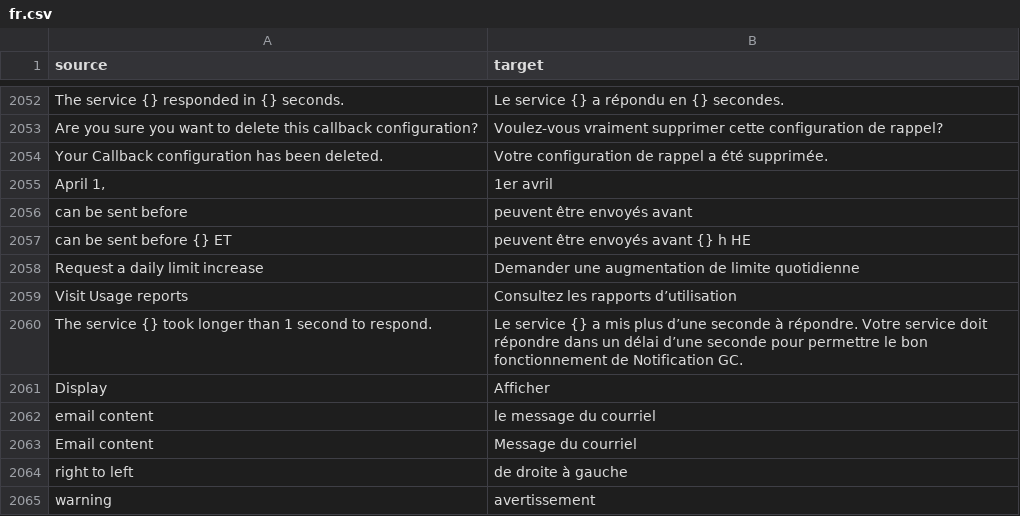
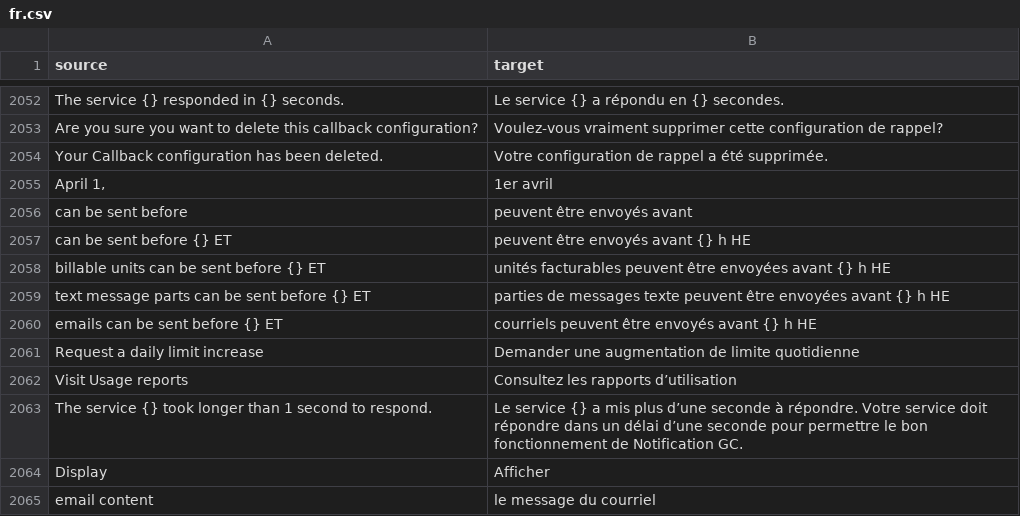
Before and after one commit to cds-snc/notification-admin, a CSV file: app/translations/csv/fr.csv, drawn as a sheet; only a part is shown, gaps mark what is left out; the shorter side is filled out with more unchanged rows.

Commit message:
Bug/more verbose summaries (part 2) (#2651)
* Verbose option on remainin message summary. For when we need more.

* Resolve translation conflicts in fr.csv

Removed conflicting translations for text message parts.

* Remove duplicate translation

* Grammar for FR verbose sentences

---------

Co-authored-by: William B <7444334+whabanks@users.noreply.github.com>

```diff
--- a/app/translations/csv/fr.csv
+++ b/app/translations/csv/fr.csv
@@ -2057,2 +2057,5 @@
 "can be sent before {} ET","peuvent être envoyés avant {} h HE"
+"billable units can be sent before {} ET","unités facturables peuvent être envoyées avant {} h HE"
+"text message parts can be sent before {} ET","parties de messages texte peuvent être envoyées avant {} h HE"
+"emails can be sent before {} ET","courriels peuvent être envoyés avant {} h HE"
 "Request a daily limit increase","Demander une augmentation de limite quotidienne"
```
Also changed, not shown: 1 other file.
